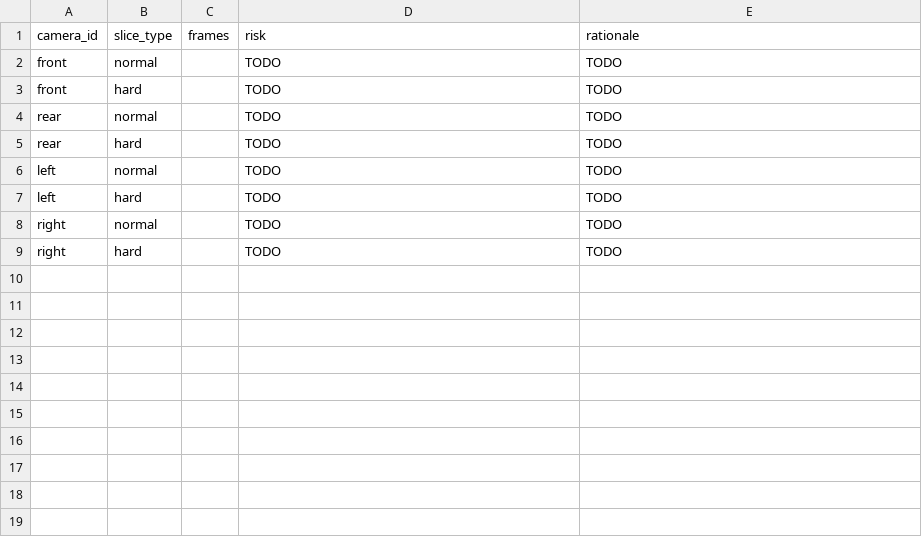
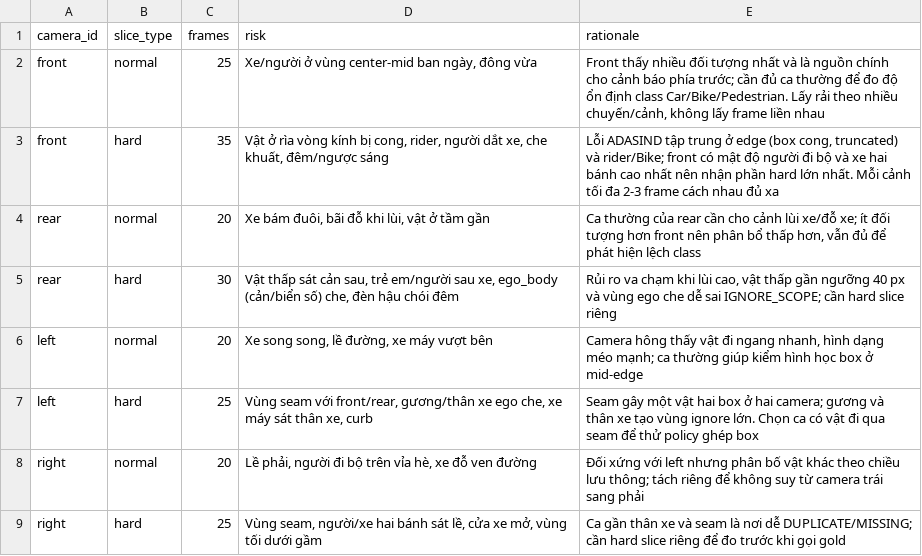
Before and after one commit to dtongg03/K4-L2-Day11-SVM360-Fisheye-Lab-Student-VuongTuanDuong-2A202602046, a CSV file: submission/45_sampling_plan.csv, drawn as a sheet.

```diff
--- a/submission/45_sampling_plan.csv
+++ b/submission/45_sampling_plan.csv
@@ -1,9 +1,9 @@
 camera_id,slice_type,frames,risk,rationale
-front,normal,,TODO,TODO
-front,hard,,TODO,TODO
-rear,normal,,TODO,TODO
-rear,hard,,TODO,TODO
-left,normal,,TODO,TODO
-left,hard,,TODO,TODO
-right,normal,,TODO,TODO
-right,hard,,TODO,TODO
+front,normal,25,"Xe/người ở vùng center-mid ban ngày, đông vừa","Front thấy nhiều đối tượng nhất và là nguồn chính cho cảnh báo phía trước; cần đủ ca thường để đo độ ổn định class Car/Bike/Pedestrian. Lấy rải theo nhiều chuyến/cảnh, không lấy frame liền nhau"
+front,hard,35,"Vật ở rìa vòng kính bị cong, rider, người dắt xe, che khuất, đêm/ngược sáng","Lỗi ADASIND tập trung ở edge (box cong, truncated) và rider/Bike; front có mật độ người đi bộ và xe hai bánh cao nhất nên nhận phần hard lớn nhất. Mỗi cảnh tối đa 2-3 frame cách nhau đủ xa"
+rear,normal,20,"Xe bám đuôi, bãi đỗ khi lùi, vật ở tầm gần","Ca thường của rear cần cho cảnh lùi xe/đỗ xe; ít đối tượng hơn front nên phân bổ thấp hơn, vẫn đủ để phát hiện lệch class"
+rear,hard,30,"Vật thấp sát cản sau, trẻ em/người sau xe, ego_body (cản/biển số) che, đèn hậu chói đêm","Rủi ro va chạm khi lùi cao, vật thấp gần ngưỡng 40 px và vùng ego che dễ sai IGNORE_SCOPE; cần hard slice riêng"
+left,normal,20,"Xe song song, lề đường, xe máy vượt bên","Camera hông thấy vật đi ngang nhanh, hình dạng méo mạnh; ca thường giúp kiểm hình học box ở mid-edge"
+left,hard,25,"Vùng seam với front/rear, gương/thân xe ego che, xe máy sát thân xe, curb","Seam gây một vật hai box ở hai camera; gương và thân xe tạo vùng ignore lớn. Chọn ca có vật đi qua seam để thử policy ghép box"
+right,normal,20,"Lề phải, người đi bộ trên vỉa hè, xe đỗ ven đường","Đối xứng với left nhưng phân bố vật khác theo chiều lưu thông; tách riêng để không suy từ camera trái sang phải"
+right,hard,25,"Vùng seam, người/xe hai bánh sát lề, cửa xe mở, vùng tối dưới gầm","Ca gần thân xe và seam là nơi dễ DUPLICATE/MISSING; cần hard slice riêng để đo trước khi gọi gold"
```
Also changed, not shown: 13 other files.
